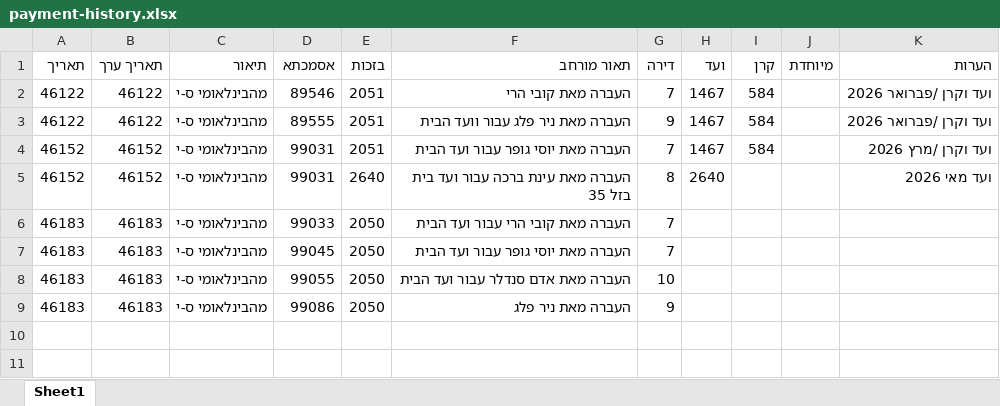
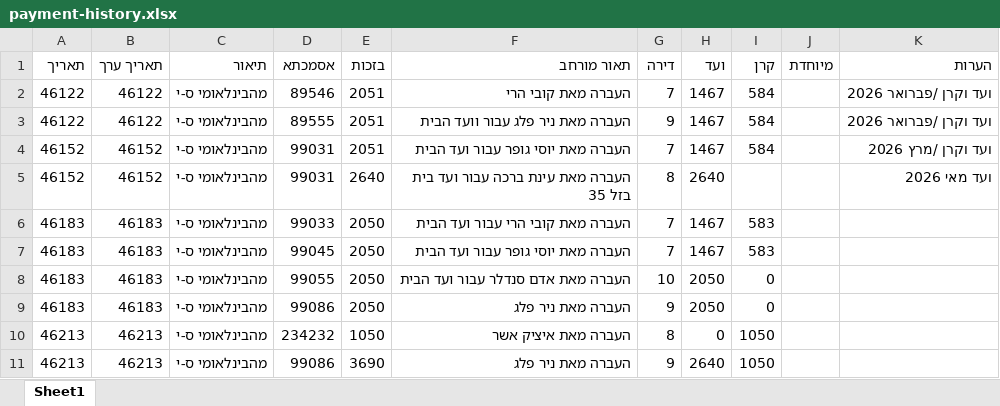
Before and after one commit to shidav-apps/house-commity-payments-with-ai, an Excel workbook: inputs/payment-history.xlsx, sheet Sheet1, drawn as a sheet; values as stored, in another font and other column widths than the file's, no borders; the diff names each change by its address in the sheet, - before the commit and + after, or states it on an @@ line.

Commit message:
feat: update tenant registry and payment history handling with detailed tenancy types and improved data structure

```diff
--- a/inputs/payment-history.xlsx (sheet Sheet1)
+++ b/inputs/payment-history.xlsx (sheet Sheet1)
-H6:H7 (ועד): (empty)
+H6:H7 (ועד): 1467
-I6:I7 (קרן): (empty)
+I6:I7 (קרן): 583
-H8:H9 (ועד): (empty)
+H8:H9 (ועד): 2050
-I8:I9 (קרן): (empty)
+I8:I9 (קרן): 0
+row 10: 46213 | 46213 | מהבינלאומי ס-י | 234232 | 1050 | העברה מאת איציק אשר | 8 | 0 | 1050
+row 11: 46213 | 46213 | מהבינלאומי ס-י | 99086 | 3690 | העברה מאת ניר פלג | 9 | 2640 | 1050
```
Also changed, not shown: 4 other files.
